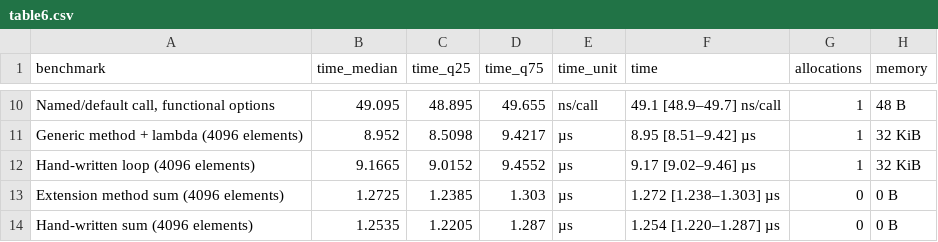
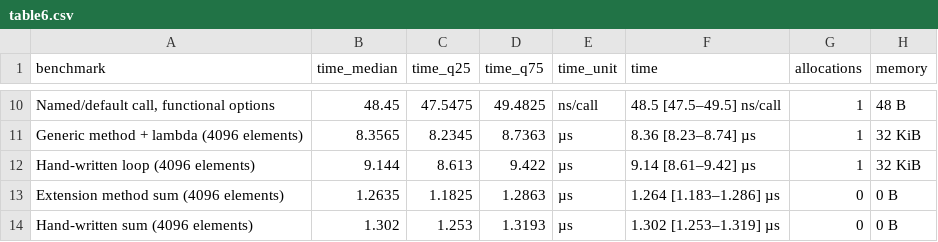
Before and after one commit to omega2417/bnt, a CSV file: gonext/results/table6.csv, drawn as a sheet; only a part is shown, gaps mark what is left out; the diff covers the shown part only.

```diff
--- a/gonext/results/table6.csv
+++ b/gonext/results/table6.csv
@@ -10,5 +10,5 @@ benchmark,time_median,time_q25,time_q75,time_unit,time,allocations,memory
-"Named/default call, functional options",49.095,48.895,49.655,ns/call,49.1 [48.9–49.7] ns/call,1,48 B
-Generic method + lambda (4096 elements),8.952,8.5098,9.4217,µs,8.95 [8.51–9.42] µs,1,32 KiB
-Hand-written loop (4096 elements),9.1665,9.0152,9.4552,µs,9.17 [9.02–9.46] µs,1,32 KiB
-Extension method sum (4096 elements),1.2725,1.2385,1.303,µs,1.272 [1.238–1.303] µs,0,0 B
-Hand-written sum (4096 elements),1.2535,1.2205,1.287,µs,1.254 [1.220–1.287] µs,0,0 B
+"Named/default call, functional options",48.45,47.5475,49.4825,ns/call,48.5 [47.5–49.5] ns/call,1,48 B
+Generic method + lambda (4096 elements),8.3565,8.2345,8.7363,µs,8.36 [8.23–8.74] µs,1,32 KiB
+Hand-written loop (4096 elements),9.144,8.613,9.422,µs,9.14 [8.61–9.42] µs,1,32 KiB
+Extension method sum (4096 elements),1.2635,1.1825,1.2863,µs,1.264 [1.183–1.286] µs,0,0 B
+Hand-written sum (4096 elements),1.302,1.253,1.3193,µs,1.302 [1.253–1.319] µs,0,0 B
```
Also changed, not shown: 30 edited cells elsewhere in this file, gonext/results/bench_summary.csv, 6 other files.
